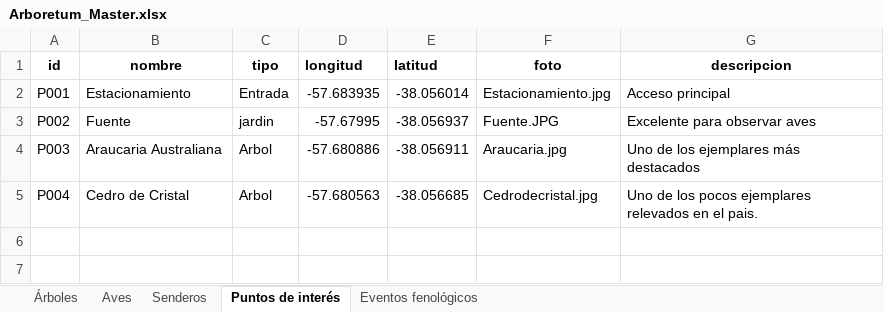
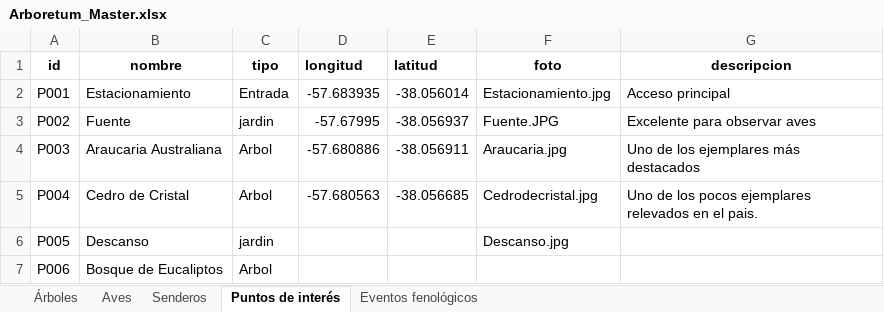
Before and after one commit to estancialaconstanciamdq/arboretum, an Excel workbook: data/Arboretum_Master.xlsx, sheet Puntos de interés, drawn as a sheet; values as stored, in another font and other column widths than the file's, no borders; the diff names each change by its address in the sheet, - before the commit and + after, or states it on an @@ line.

```diff
--- a/data/Arboretum_Master.xlsx (sheet Puntos de interés)
+++ b/data/Arboretum_Master.xlsx (sheet Puntos de interés)
+row 6: P005 | Descanso | jardin |  |  | Descanso.jpg
+row 7: P006 | Bosque de Eucaliptos | Arbol
```
Also changed, not shown: 3 other files.
